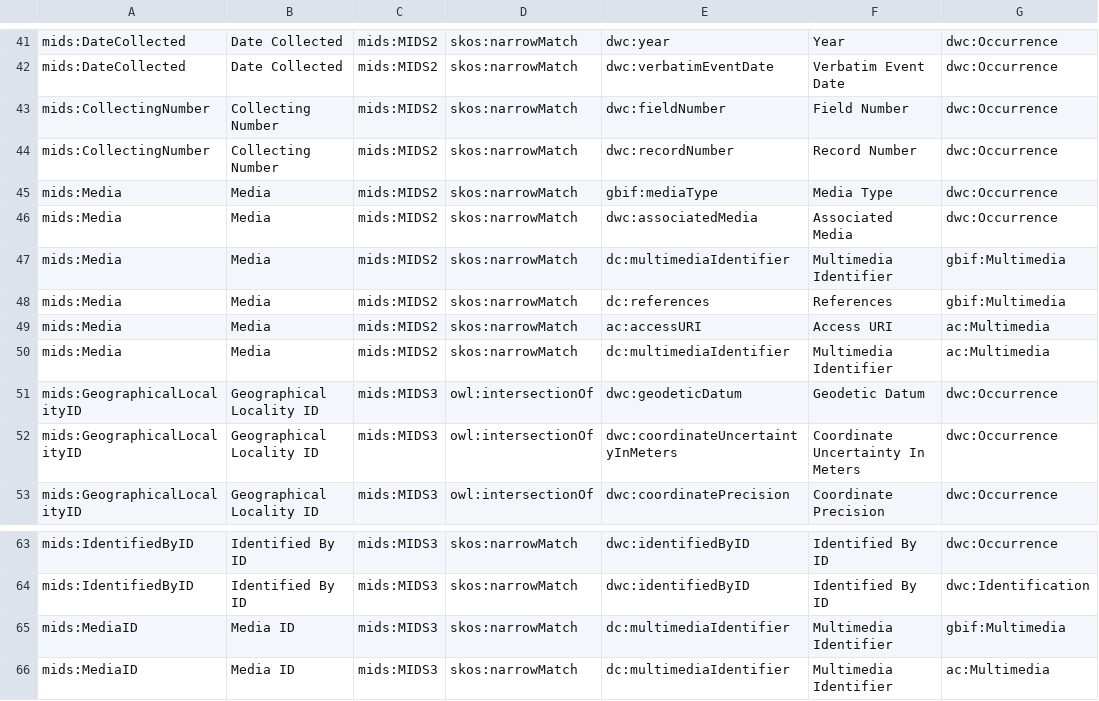
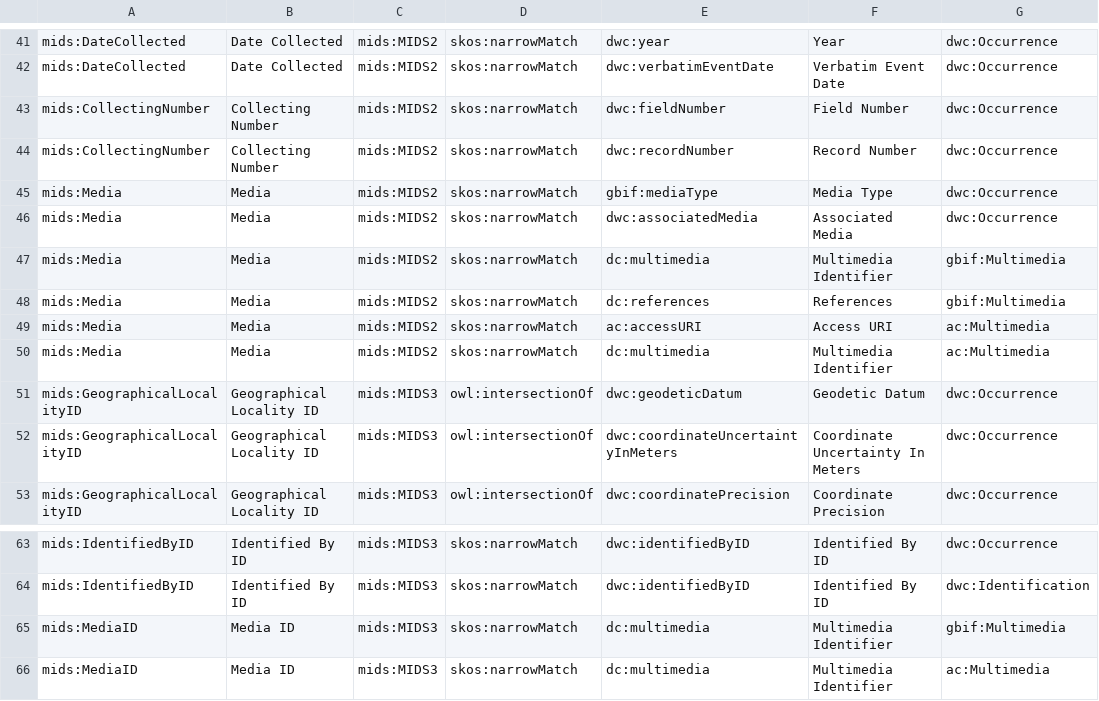
Before and after one commit to AgentschapPlantentuinMeise/mids-bigcalc-parquet, a TSV file: sssom/mids_dwc-a_biology_1.sssom.tsv, drawn as a sheet; only a part is shown, gaps mark what is left out; the diff names each change by its address in the sheet, - before the commit and + after, or states it on an @@ line.

```diff
--- a/sssom/mids_dwc-a_biology_1.sssom.tsv
+++ b/sssom/mids_dwc-a_biology_1.sssom.tsv
-E47: dc:multimediaIdentifier
+E47: dc:multimedia
-E50: dc:multimediaIdentifier
+E50: dc:multimedia
-E65:E66: dc:multimediaIdentifier
+E65:E66: dc:multimedia
```
Also changed, not shown: 30 other files.
